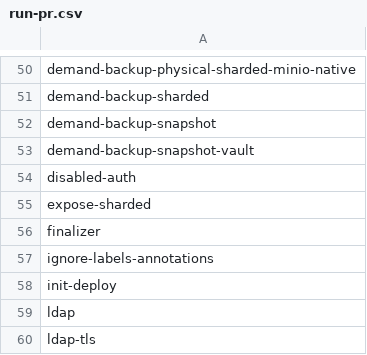
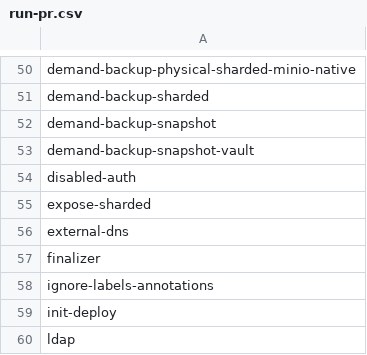
Before and after one commit to percona/percona-server-mongodb-operator, a CSV file: e2e-tests/run-pr.csv, drawn as a sheet; only a part is shown, gaps mark what is left out; the shorter side is filled out with more unchanged rows.

Commit message:
K8SPSMDB-1608 remove stale external-dns annotations when expose.externalDNS changes (#2440)
* K8SPSMDB-1608 fix

* rename func

```diff
--- a/e2e-tests/run-pr.csv
+++ b/e2e-tests/run-pr.csv
@@ -55,2 +55,3 @@ disabled-auth
 expose-sharded
+external-dns
 finalizer
```
Also changed, not shown: e2e-tests/run-release.csv, 9 other files.
